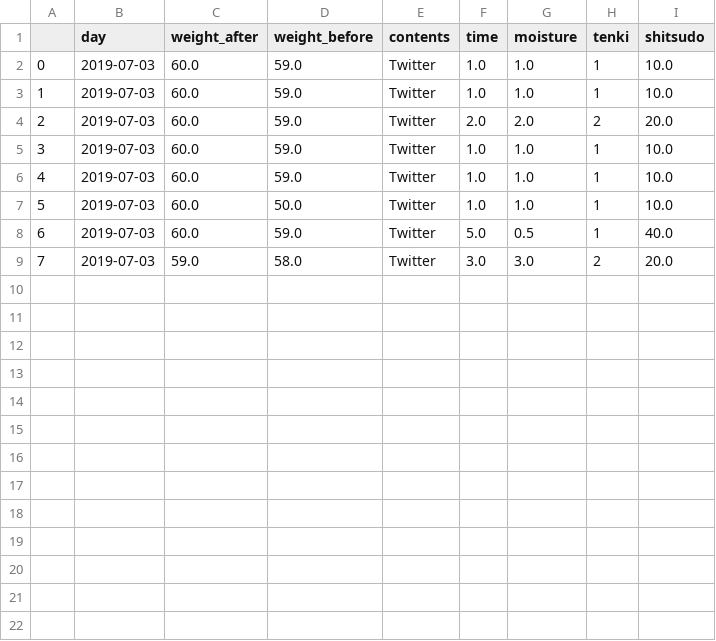
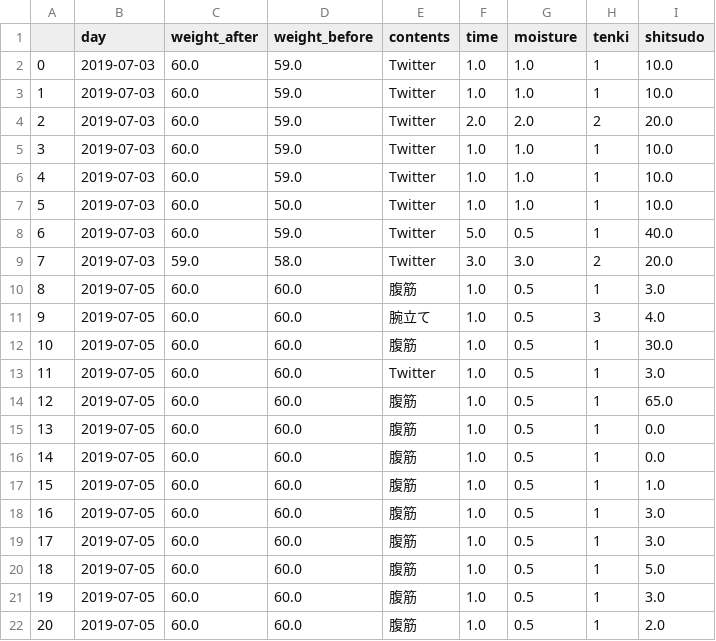
Before and after one commit to azm17/app0702, a CSV file: data_kenshin.csv, drawn as a sheet; the diff names each change by its address in the sheet, - before the commit and + after, or states it on an @@ line.

```diff
--- a/data_kenshin.csv
+++ b/data_kenshin.csv
+row 10: 8 | 2019-07-05 | 60.0 | 60.0 | 腹筋 | 1.0 | 0.5 | 1 | 3.0
+row 11: 9 | 2019-07-05 | 60.0 | 60.0 | 腕立て | 1.0 | 0.5 | 3 | 4.0
+row 12: 10 | 2019-07-05 | 60.0 | 60.0 | 腹筋 | 1.0 | 0.5 | 1 | 30.0
+row 13: 11 | 2019-07-05 | 60.0 | 60.0 | Twitter | 1.0 | 0.5 | 1 | 3.0
+row 14: 12 | 2019-07-05 | 60.0 | 60.0 | 腹筋 | 1.0 | 0.5 | 1 | 65.0
+row 15: 13 | 2019-07-05 | 60.0 | 60.0 | 腹筋 | 1.0 | 0.5 | 1 | 0.0
+row 16: 14 | 2019-07-05 | 60.0 | 60.0 | 腹筋 | 1.0 | 0.5 | 1 | 0.0
+row 17: 15 | 2019-07-05 | 60.0 | 60.0 | 腹筋 | 1.0 | 0.5 | 1 | 1.0
+row 18: 16 | 2019-07-05 | 60.0 | 60.0 | 腹筋 | 1.0 | 0.5 | 1 | 3.0
+row 19: 17 | 2019-07-05 | 60.0 | 60.0 | 腹筋 | 1.0 | 0.5 | 1 | 3.0
+row 20: 18 | 2019-07-05 | 60.0 | 60.0 | 腹筋 | 1.0 | 0.5 | 1 | 5.0
+row 21: 19 | 2019-07-05 | 60.0 | 60.0 | 腹筋 | 1.0 | 0.5 | 1 | 3.0
+row 22: 20 | 2019-07-05 | 60.0 | 60.0 | 腹筋 | 1.0 | 0.5 | 1 | 2.0
```
Also changed, not shown: data_azumi.csv, 9 other files.
